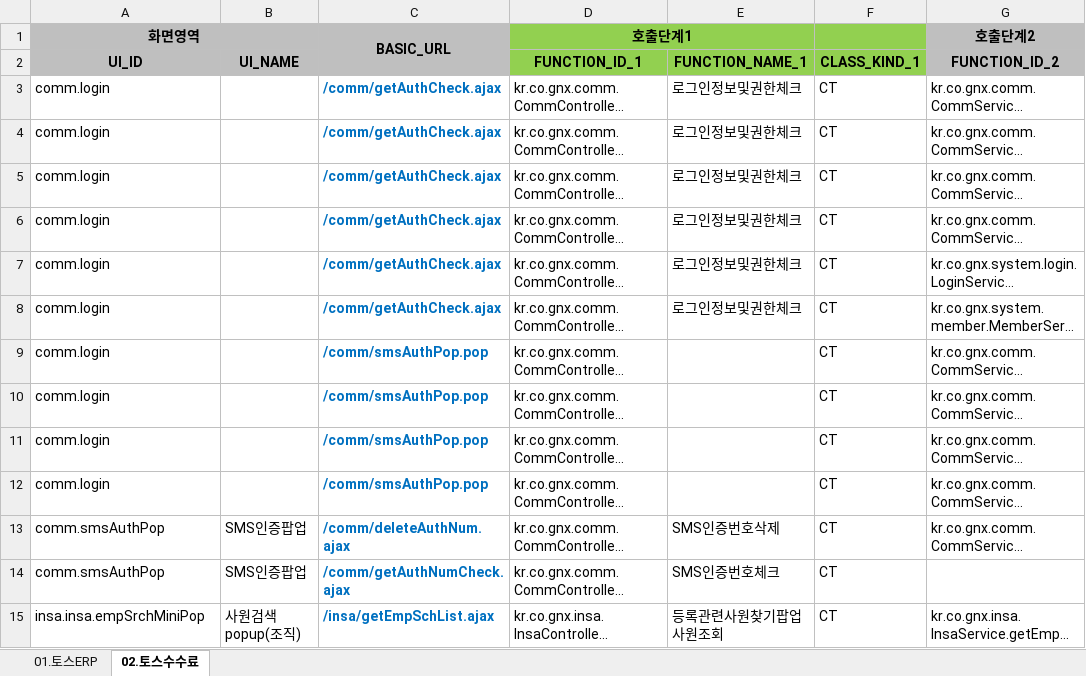
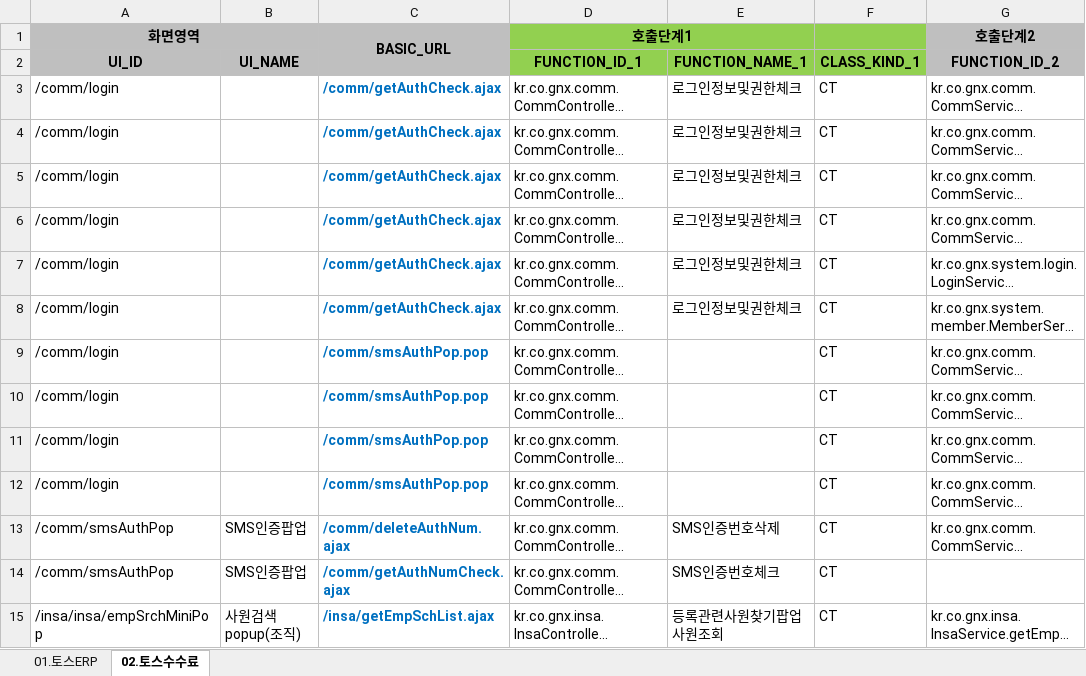
Before and after one commit to YongSoekChoeng/dstone-boot, an Excel workbook: WorkShop/03.Tools/01.Analizer/01.APP분석결과.xlsx, sheet 02.토스수수료, drawn as a sheet; only a part is shown; long unchanged cells end in …; values as stored, in another font and other column widths than the file's, no borders; conditional formats not drawn; the diff covers the shown part only; the diff names each change by its address in the sheet, - before the commit and + after, or states it on an @@ line.

```diff
--- a/WorkShop/03.Tools/01.Analizer/01.APP분석결과.xlsx (sheet 02.토스수수료)
+++ b/WorkShop/03.Tools/01.Analizer/01.APP분석결과.xlsx (sheet 02.토스수수료)
-A3:A12 (UI_ID): comm.login
+A3:A12 (UI_ID): /comm/login
-A13:A14 (UI_ID): comm.smsAuthPop
+A13:A14 (UI_ID): /comm/smsAuthPop
-A15 (UI_ID): insa.insa.empSrchMiniPop
+A15 (UI_ID): /insa/insa/empSrchMiniPop
```
Also changed, not shown: 824 edited cells elsewhere in this sheet.
